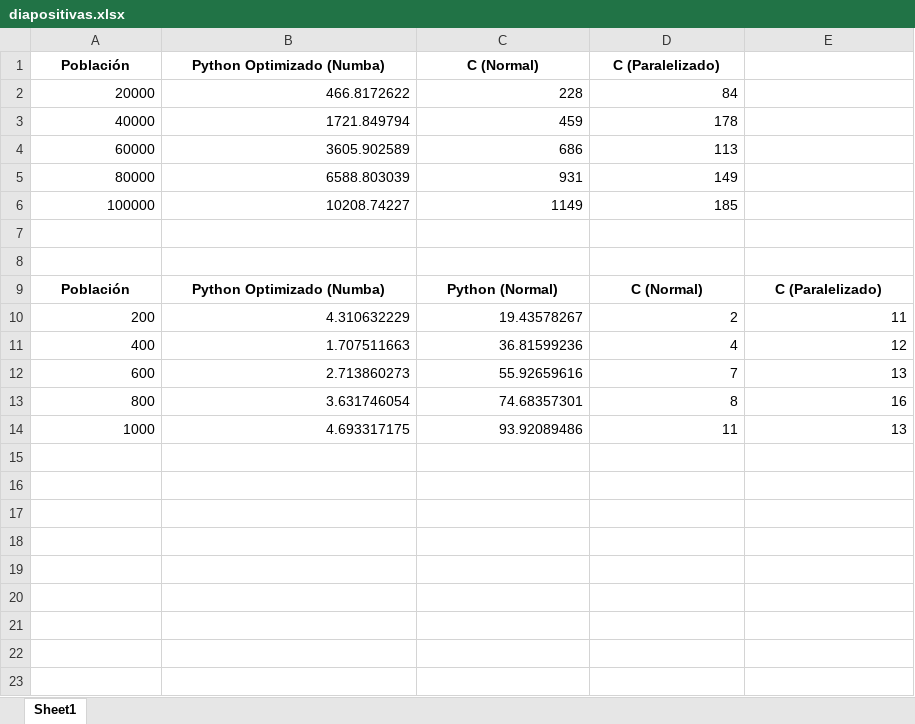
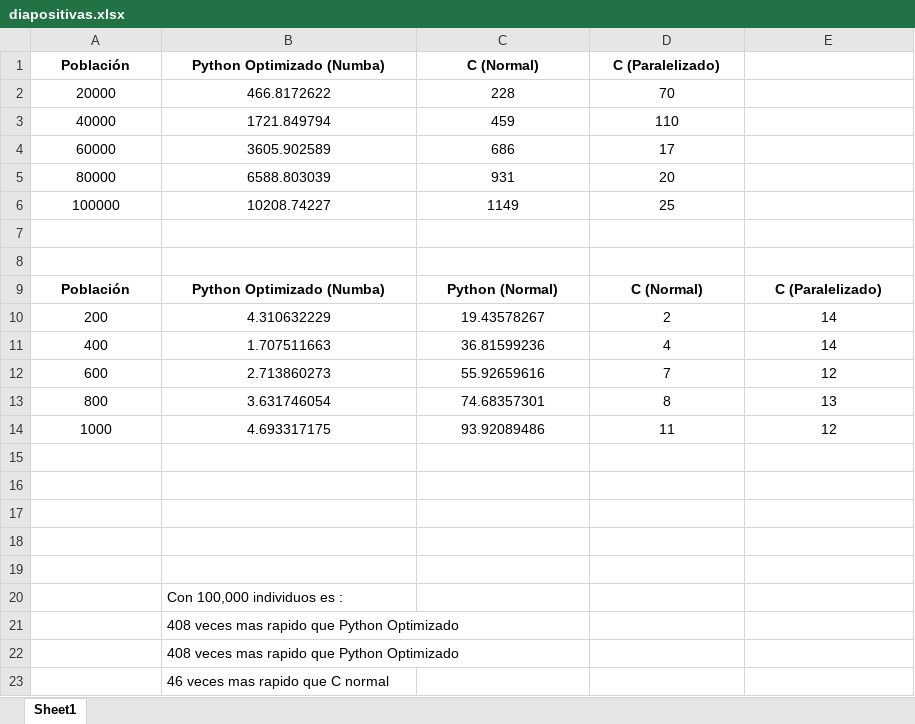
Before and after one commit to FosterTooth1/Topicos-de-Algoritmos-Bioinspirados, an Excel workbook: Proyecto/diapositivas.xlsx, sheet Sheet1, drawn as a sheet; values as stored, in another font and other column widths than the file's, no borders; charts and pictures not drawn; the diff names each change by its address in the sheet, - before the commit and + after, or states it on an @@ line.

Commit message:
diapositivas

```diff
--- a/Proyecto/diapositivas.xlsx (sheet Sheet1)
+++ b/Proyecto/diapositivas.xlsx (sheet Sheet1)
-A2:D6 alignment: right
+A2:D6 alignment: center
-D2 (C (Paralelizado)): 84
+D2 (C (Paralelizado)): 70
-D3 (C (Paralelizado)): 178
+D3 (C (Paralelizado)): 110
-D4 (C (Paralelizado)): 113
+D4 (C (Paralelizado)): 17
-D5 (C (Paralelizado)): 149
+D5 (C (Paralelizado)): 20
-D6 (C (Paralelizado)): 185
+D6 (C (Paralelizado)): 25
-A10:E14 alignment: right
+A10:E14 alignment: center
-E10: 11
+E10: 14
-E11: 12
+E11: 14
-E12: 13
+E12: 12
-E13: 16
+E13: 13
-E14: 13
+E14: 12
+row 15: (empty)
+row 16: (empty)
+row 17: (empty)
+row 18: (empty)
+row 19: (empty)
+row 20:  | Con 100,000 individuos es :
+row 21:  | 408 veces mas rapido que Python Optimizado
+row 22:  | 408 veces mas rapido que Python Optimizado
+row 23:  | 46 veces mas rapido que C normal
```
Also changed, not shown: charts or pictures.
